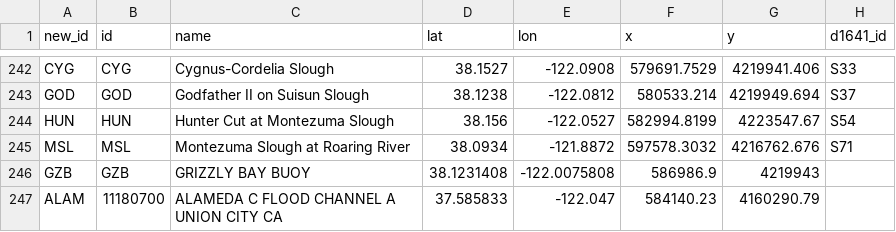
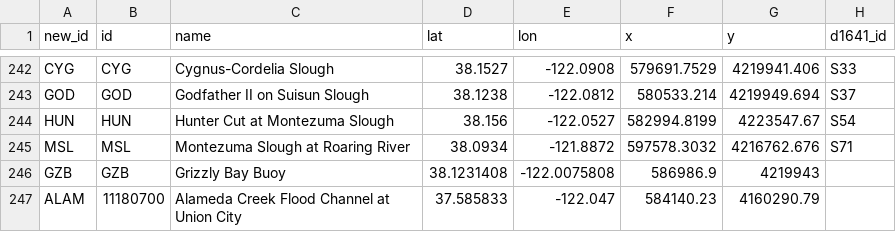
Before and after one commit to CADWRDeltaModeling/BayDeltaSCHISM, a CSV file: data/stations_utm_new.csv, drawn as a sheet; only a part is shown, gaps mark what is left out; the diff names each change by its address in the sheet, - before the commit and + after, or states it on an @@ line.

Commit message:
Changed all caps to conform to rest of file

```diff
--- a/data/stations_utm_new.csv
+++ b/data/stations_utm_new.csv
-C246 (name): GRIZZLY BAY BUOY
+C246 (name): Grizzly Bay Buoy
-C247 (name): ALAMEDA C FLOOD CHANNEL A UNION CITY CA
+C247 (name): Alameda Creek Flood Channel at Union City
```
